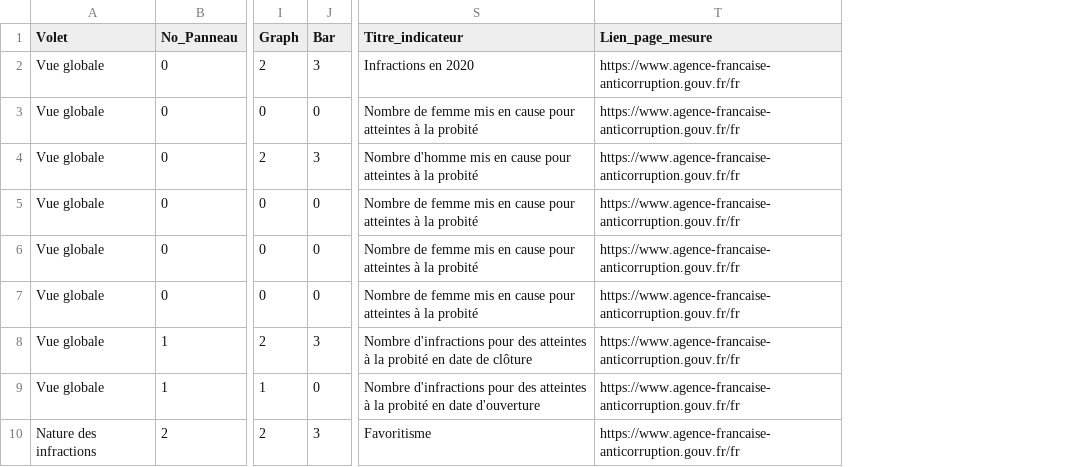
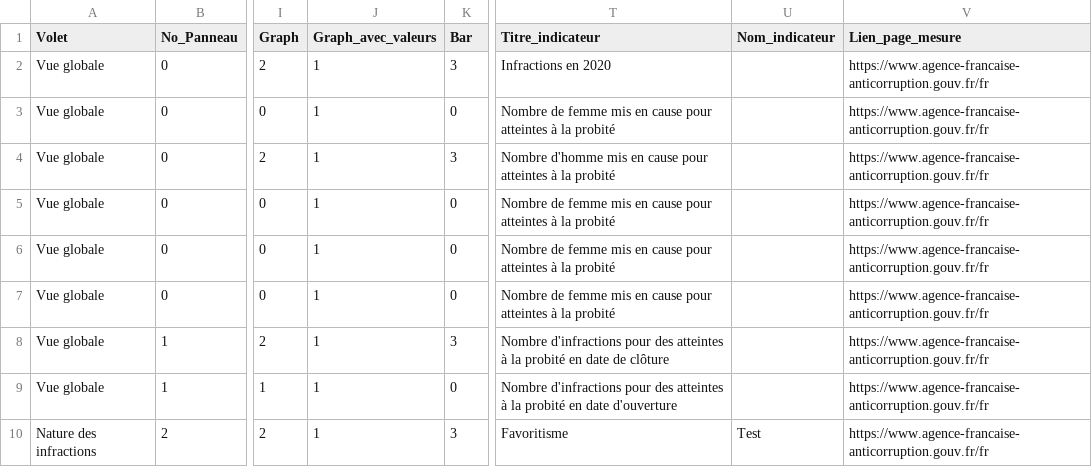
Before and after one commit to 139bercy/dashboard_widgets, a CSV file: dashboard-configuration/afa.csv, drawn as a sheet; only a part is shown, gaps mark what is left out; the diff names each change by its address in the sheet, - before the commit and + after, or states it on an @@ line.

```diff
--- a/dashboard-configuration/afa.csv
+++ b/dashboard-configuration/afa.csv
+column J (Graph_avec_valeurs), rows 2-10: all 1
+column U (Nom_indicateur), row 10: Test
```
Also changed, not shown: dashboard-configuration/france-relance.csv, dashboard-configuration/impact.csv, 11 other files.
